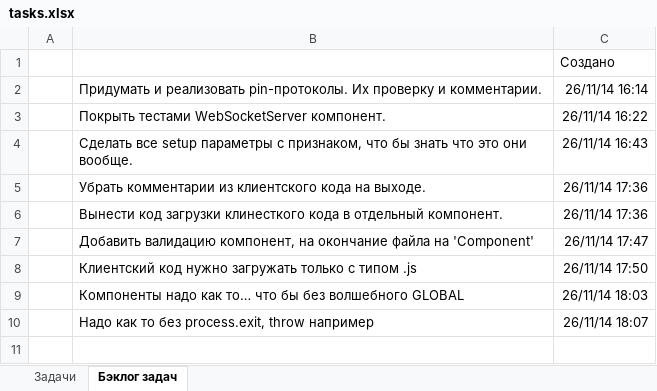
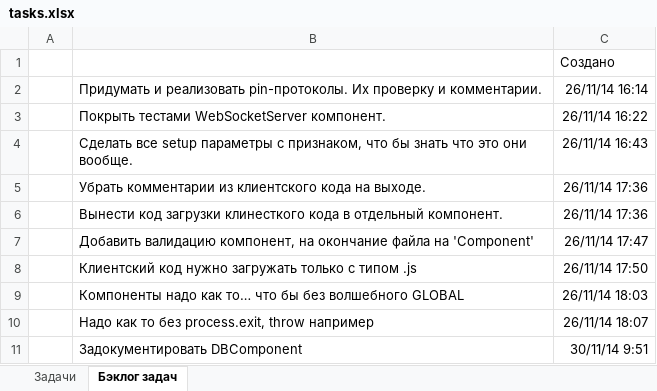
Before and after one commit to JustGamez/projectXO, an Excel workbook: docs/tasks.xlsx, sheet Бэклог задач, drawn as a sheet; values as stored, in another font and other column widths than the file's, no borders; the diff names each change by its address in the sheet, - before the commit and + after, or states it on an @@ line.

Commit message:
TASK2, completed

```diff
--- a/docs/tasks.xlsx (sheet Бэклог задач)
+++ b/docs/tasks.xlsx (sheet Бэклог задач)
+row 11:  | Задокументировать DBComponent | 30/11/14 9:51
```
Also changed, not shown: sheet Задачи, 8 other files.
